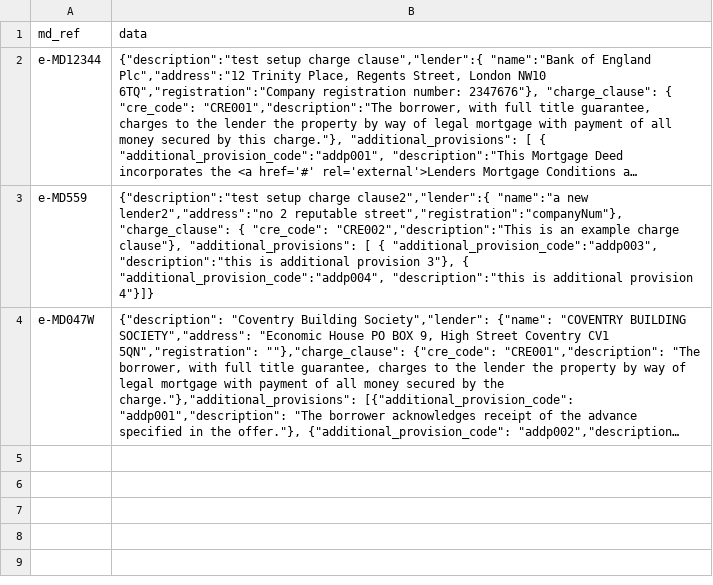
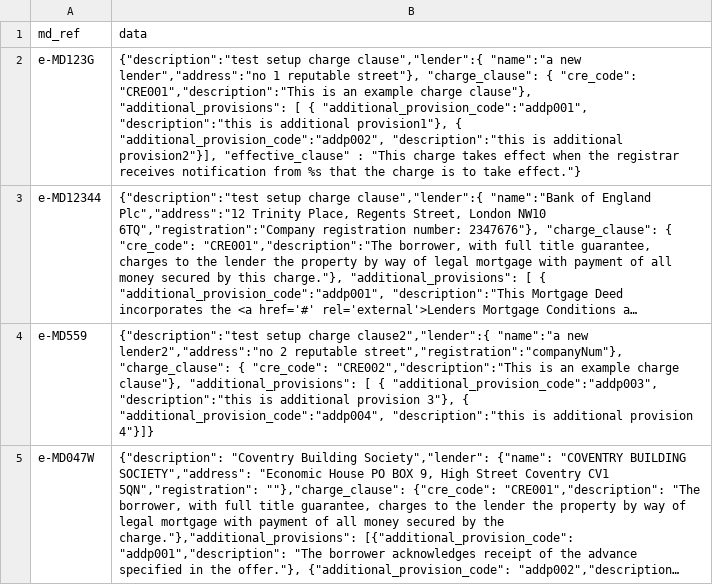
Before and after one commit to LandRegistry-Attic/deed-api, a CSV file: integration_tests/deed/test_md.csv, drawn as a sheet; long unchanged cells end in …; the diff names each change by its address in the sheet, - before the commit and + after, or states it on an @@ line.

Commit message:
Integration MD added back into CSV

```diff
--- a/integration_tests/deed/test_md.csv
+++ b/integration_tests/deed/test_md.csv
+row 2: e-MD123G | {"description":"test setup charge clause","lender":{ "name":"a new lender","address":"no 1 reputable street"}, "charge_clause": { "cre_code": "CRE001","description":"This is an example charge clause"}, "additional_provisions": [ { "additional_provision_code":"addp001", "description":"this is additional provision1"}, { "additional_provision_code":"addp002", "description":"this is additional provision2"}], "effective_clause" : "This charge takes effect when the registrar receives notification from %s that the charge is to take effect."}
```
